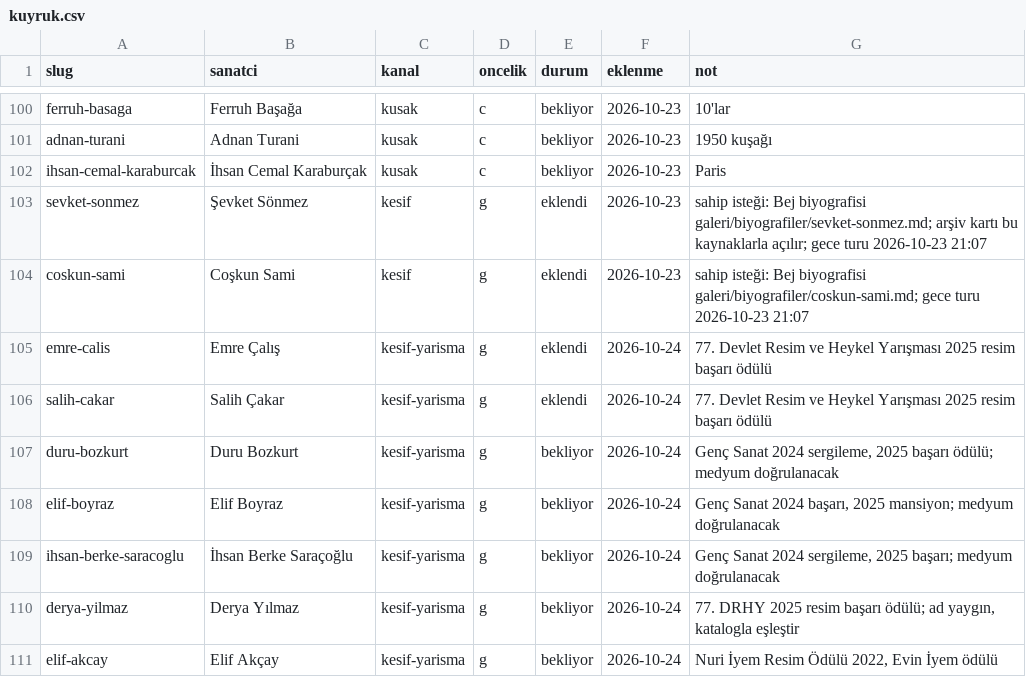
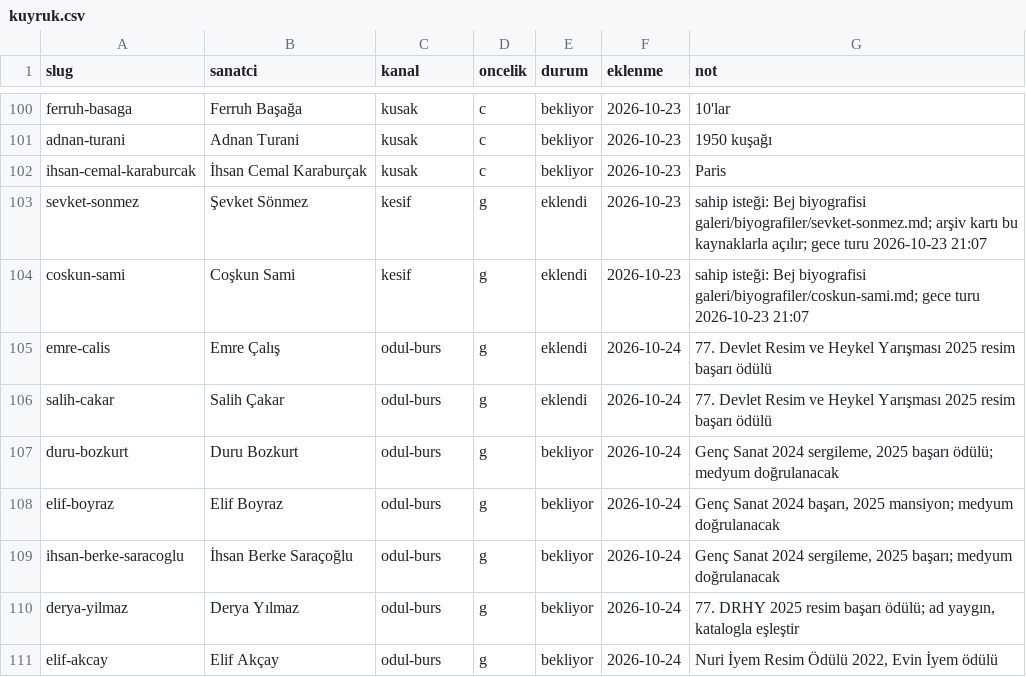
Before and after one commit to occiftci-ux/artvela-site, a CSV file: arastirma/kuyruk.csv, drawn as a sheet; only a part is shown, gaps mark what is left out.

```diff
--- a/arastirma/kuyruk.csv
+++ b/arastirma/kuyruk.csv
@@ -104,8 +104,8 @@ sevket-sonmez,Şevket Sönmez,kesif,g,eklendi,2026-10-23,sahip isteği: Bej biyo
 coskun-sami,Coşkun Sami,kesif,g,eklendi,2026-10-23,sahip isteği: Bej biyografisi galeri/biyografiler/coskun-sami.md; gece turu 2026-10-23 21:07
-emre-calis,Emre Çalış,kesif-yarisma,g,eklendi,2026-10-24,77. Devlet Resim ve Heykel Yarışması 2025 resim başarı ödülü
-salih-cakar,Salih Çakar,kesif-yarisma,g,eklendi,2026-10-24,77. Devlet Resim ve Heykel Yarışması 2025 resim başarı ödülü
-duru-bozkurt,Duru Bozkurt,kesif-yarisma,g,bekliyor,2026-10-24,"Genç Sanat 2024 sergileme, 2025 başarı ödülü; medyum doğrulanacak"
-elif-boyraz,Elif Boyraz,kesif-yarisma,g,bekliyor,2026-10-24,"Genç Sanat 2024 başarı, 2025 mansiyon; medyum doğrulanacak"
-ihsan-berke-saracoglu,İhsan Berke Saraçoğlu,kesif-yarisma,g,bekliyor,2026-10-24,"Genç Sanat 2024 sergileme, 2025 başarı; medyum doğrulanacak"
-derya-yilmaz,Derya Yılmaz,kesif-yarisma,g,bekliyor,2026-10-24,"77. DRHY 2025 resim başarı ödülü; ad yaygın, katalogla eşleştir"
-elif-akcay,Elif Akçay,kesif-yarisma,g,bekliyor,2026-10-24,"Nuri İyem Resim Ödülü 2022, Evin İyem ödülü"
+emre-calis,Emre Çalış,odul-burs,g,eklendi,2026-10-24,77. Devlet Resim ve Heykel Yarışması 2025 resim başarı ödülü
+salih-cakar,Salih Çakar,odul-burs,g,eklendi,2026-10-24,77. Devlet Resim ve Heykel Yarışması 2025 resim başarı ödülü
+duru-bozkurt,Duru Bozkurt,odul-burs,g,bekliyor,2026-10-24,"Genç Sanat 2024 sergileme, 2025 başarı ödülü; medyum doğrulanacak"
+elif-boyraz,Elif Boyraz,odul-burs,g,bekliyor,2026-10-24,"Genç Sanat 2024 başarı, 2025 mansiyon; medyum doğrulanacak"
+ihsan-berke-saracoglu,İhsan Berke Saraçoğlu,odul-burs,g,bekliyor,2026-10-24,"Genç Sanat 2024 sergileme, 2025 başarı; medyum doğrulanacak"
+derya-yilmaz,Derya Yılmaz,odul-burs,g,bekliyor,2026-10-24,"77. DRHY 2025 resim başarı ödülü; ad yaygın, katalogla eşleştir"
+elif-akcay,Elif Akçay,odul-burs,g,bekliyor,2026-10-24,"Nuri İyem Resim Ödülü 2022, Evin İyem ödülü"
```
Also changed, not shown: 7 other files.
